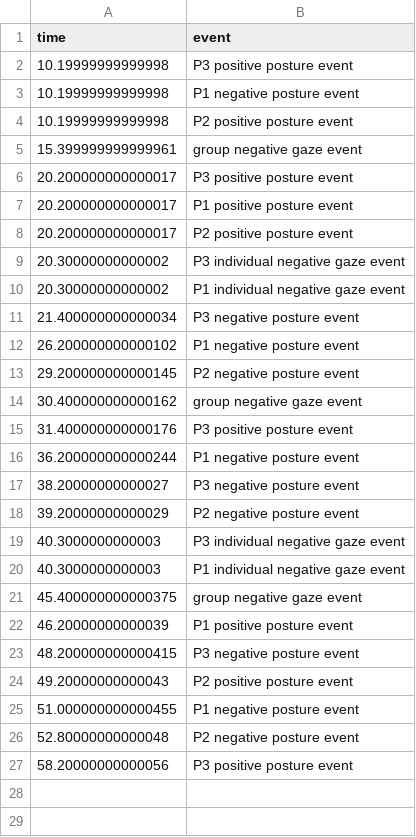
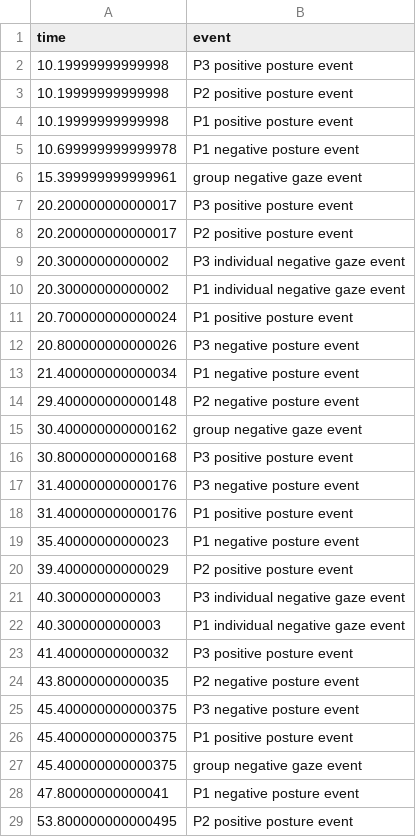
Before and after one commit to csu-signal/TRACE, a CSV file: examples/event_log.csv, drawn as a sheet; only a part is shown; the diff covers the shown part only.

```diff
--- a/examples/event_log.csv
+++ b/examples/event_log.csv
@@ -2,7 +2,7 @@ time,event
 10.19999999999998,P3 positive posture event
-10.19999999999998,P1 negative posture event
 10.19999999999998,P2 positive posture event
+10.19999999999998,P1 positive posture event
+10.699999999999978,P1 negative posture event
 15.399999999999961,group negative gaze event
 20.200000000000017,P3 positive posture event
-20.200000000000017,P1 positive posture event
 20.200000000000017,P2 positive posture event
@@ -10,18 +10,20 @@ time,event
 20.30000000000002,P1 individual negative gaze event
-21.400000000000034,P3 negative posture event
-26.200000000000102,P1 negative posture event
-29.200000000000145,P2 negative posture event
+20.700000000000024,P1 positive posture event
+20.800000000000026,P3 negative posture event
+21.400000000000034,P1 negative posture event
+29.400000000000148,P2 negative posture event
 30.400000000000162,group negative gaze event
-31.400000000000176,P3 positive posture event
-36.200000000000244,P1 negative posture event
-38.20000000000027,P3 negative posture event
-39.20000000000029,P2 negative posture event
+30.800000000000168,P3 positive posture event
+31.400000000000176,P3 negative posture event
+31.400000000000176,P1 positive posture event
+35.40000000000023,P1 negative posture event
+39.40000000000029,P2 positive posture event
 40.3000000000003,P3 individual negative gaze event
 40.3000000000003,P1 individual negative gaze event
+41.40000000000032,P3 positive posture event
+43.80000000000035,P2 negative posture event
+45.400000000000375,P3 negative posture event
+45.400000000000375,P1 positive posture event
 45.400000000000375,group negative gaze event
-46.20000000000039,P1 positive posture event
-48.200000000000415,P3 negative posture event
-49.20000000000043,P2 positive posture event
-51.000000000000455,P1 negative posture event
-52.80000000000048,P2 negative posture event
-58.20000000000056,P3 positive posture event
+47.80000000000041,P1 negative posture event
+53.800000000000495,P2 positive posture event
```
Also changed, not shown: 3 added rows elsewhere in this file, examples/behavioral_engagement_level_log.csv, 2 other files.
